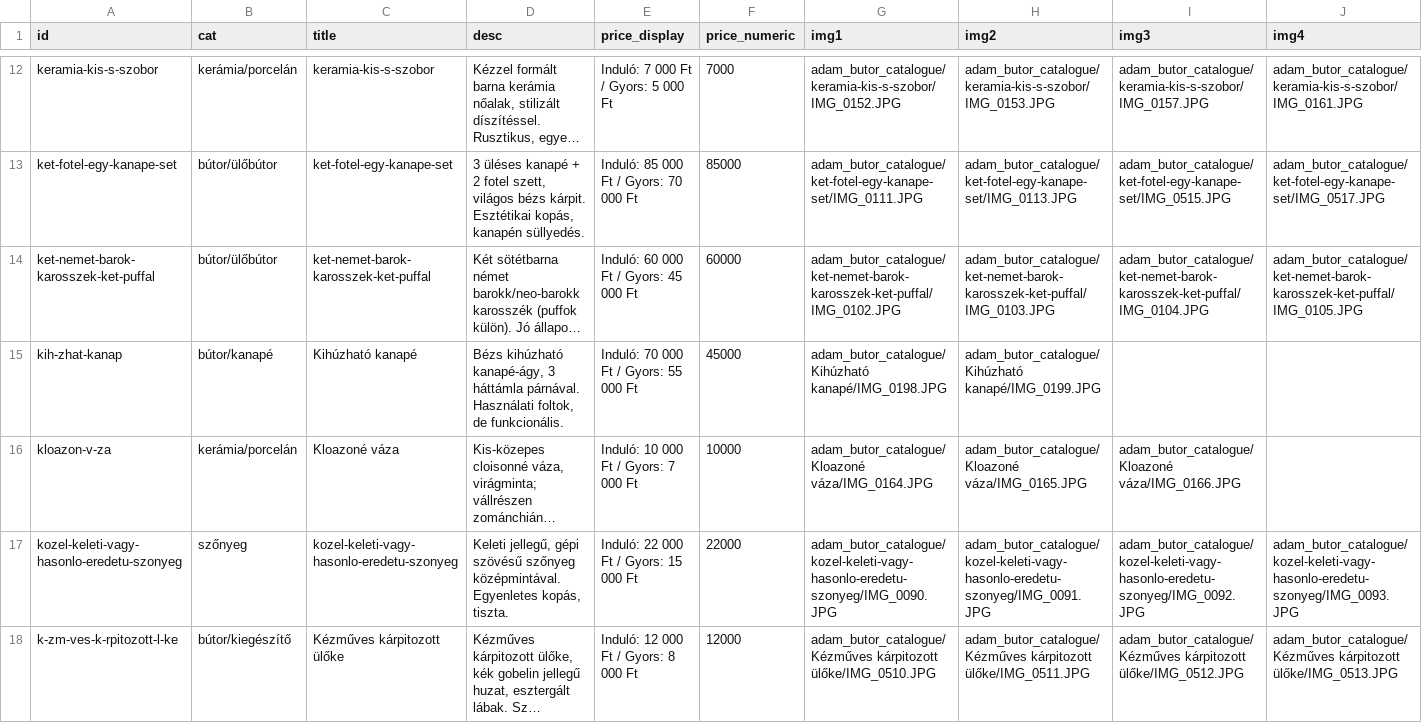
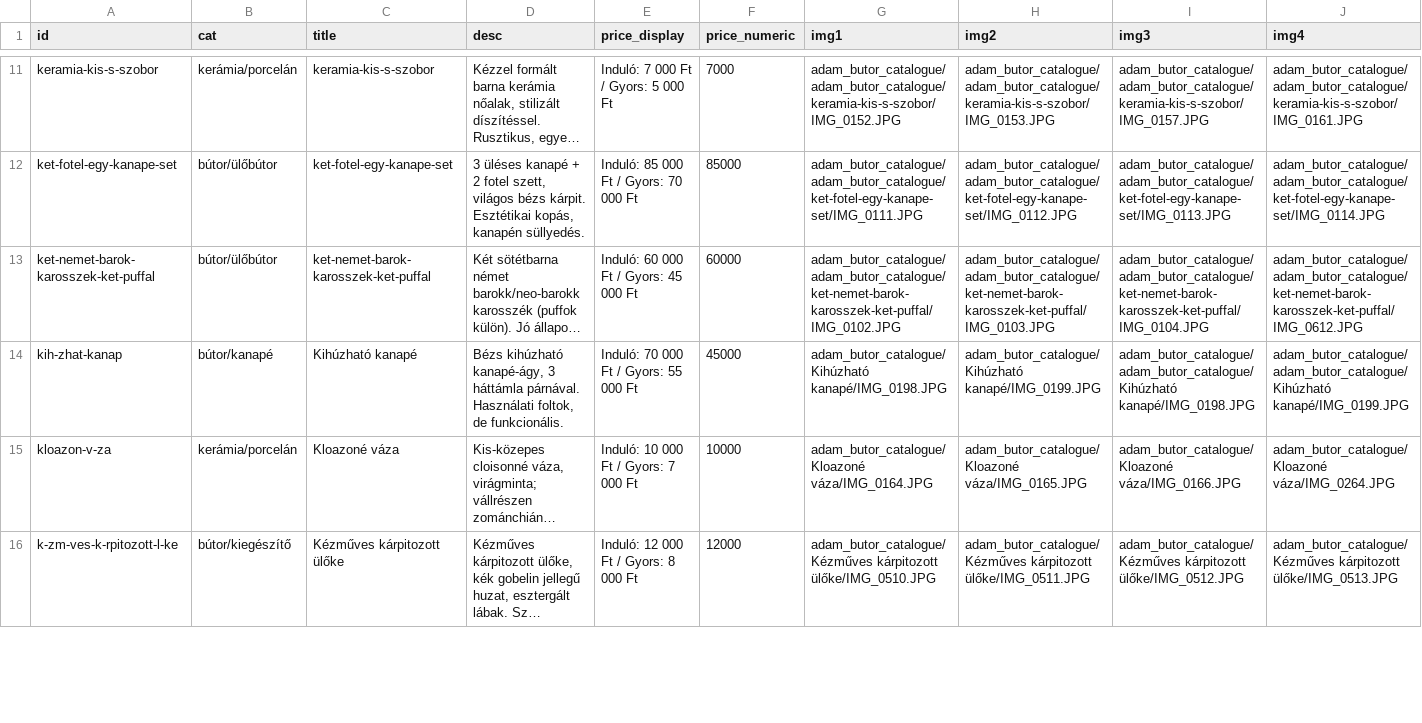
Before and after one commit to Earfhman/butor-catalogus, a TSV file: assets/items.tsv, drawn as a sheet; only a part is shown, gaps mark what is left out; long unchanged cells end in …; removed rows and columns are numbered as before the commit, all else as after; the diff covers the shown part only; the diff names each change by its address in the sheet, - before the commit and + after, or states it on an @@ line.

```diff
--- a/assets/items.tsv
+++ b/assets/items.tsv
-G11 (img1): adam_butor_catalogue/keramia-kis-s-szobor/IMG_0152.JPG
+G11 (img1): adam_butor_catalogue/adam_butor_catalogue/keramia-kis-s-szobor/IMG_0152.JPG
-H11 (img2): adam_butor_catalogue/keramia-kis-s-szobor/IMG_0153.JPG
+H11 (img2): adam_butor_catalogue/adam_butor_catalogue/keramia-kis-s-szobor/IMG_0153.JPG
-I11 (img3): adam_butor_catalogue/keramia-kis-s-szobor/IMG_0157.JPG
+I11 (img3): adam_butor_catalogue/adam_butor_catalogue/keramia-kis-s-szobor/IMG_0157.JPG
-J11 (img4): adam_butor_catalogue/keramia-kis-s-szobor/IMG_0161.JPG
+J11 (img4): adam_butor_catalogue/adam_butor_catalogue/keramia-kis-s-szobor/IMG_0161.JPG
-G12 (img1): adam_butor_catalogue/ket-fotel-egy-kanape-set/IMG_0111.JPG
+G12 (img1): adam_butor_catalogue/adam_butor_catalogue/ket-fotel-egy-kanape-set/IMG_0111.JPG
-H12 (img2): adam_butor_catalogue/ket-fotel-egy-kanape-set/IMG_0113.JPG
+H12 (img2): adam_butor_catalogue/adam_butor_catalogue/ket-fotel-egy-kanape-set/IMG_0112.JPG
-I12 (img3): adam_butor_catalogue/ket-fotel-egy-kanape-set/IMG_0515.JPG
+I12 (img3): adam_butor_catalogue/adam_butor_catalogue/ket-fotel-egy-kanape-set/IMG_0113.JPG
-J12 (img4): adam_butor_catalogue/ket-fotel-egy-kanape-set/IMG_0517.JPG
+J12 (img4): adam_butor_catalogue/adam_butor_catalogue/ket-fotel-egy-kanape-set/IMG_0114.JPG
-G13 (img1): adam_butor_catalogue/ket-nemet-barok-karosszek-ket-puffal/IMG_0102.JPG
+G13 (img1): adam_butor_catalogue/adam_butor_catalogue/ket-nemet-barok-karosszek-ket-puffal/IMG_0102.JPG
-H13 (img2): adam_butor_catalogue/ket-nemet-barok-karosszek-ket-puffal/IMG_0103.JPG
+H13 (img2): adam_butor_catalogue/adam_butor_catalogue/ket-nemet-barok-karosszek-ket-puffal/IMG_0103.JPG
-I13 (img3): adam_butor_catalogue/ket-nemet-barok-karosszek-ket-puffal/IMG_0104.JPG
+I13 (img3): adam_butor_catalogue/adam_butor_catalogue/ket-nemet-barok-karosszek-ket-puffal/IMG_0104.JPG
-J13 (img4): adam_butor_catalogue/ket-nemet-barok-karosszek-ket-puffal/IMG_0105.JPG
+J13 (img4): adam_butor_catalogue/adam_butor_catalogue/ket-nemet-barok-karosszek-ket-puffal/IMG_0612.JPG
-I14 (img3): (empty)
+I14 (img3): adam_butor_catalogue/adam_butor_catalogue/Kihúzható kanapé/IMG_0198.JPG
-J14 (img4): (empty)
+J14 (img4): adam_butor_catalogue/adam_butor_catalogue/Kihúzható kanapé/IMG_0199.JPG
-J15 (img4): (empty)
+J15 (img4): adam_butor_catalogue/Kloazoné váza/IMG_0264.JPG
-row 17: kozel-keleti-vagy-hasonlo-eredetu-szonyeg | szőnyeg | kozel-keleti-vagy-hasonlo-eredetu-szonyeg | Keleti jellegű, gépi szövésű szőnyeg középmintával. Egyenletes kopás, tiszta. | Induló: 22 000 Ft / Gyors: 15 000 Ft | 22000 | adam_butor_catalogue/kozel-keleti-vagy-hasonlo-eredetu-szonyeg/IMG_0090.JPG | adam_butor_catalogue/kozel-keleti-vagy-hasonlo-eredetu-szonyeg/IMG_0091.JPG | adam_butor_catalogue/kozel-keleti-vagy-hasonlo-eredetu-szonyeg/IMG_0092.JPG | adam_butor_catalogue/kozel-keleti-vagy-hasonlo-eredetu-szonyeg/IMG_0093.JPG
```
Also changed, not shown: 1 added row, 3 removed rows and 50 edited cells elsewhere in this file, 2 other files.
